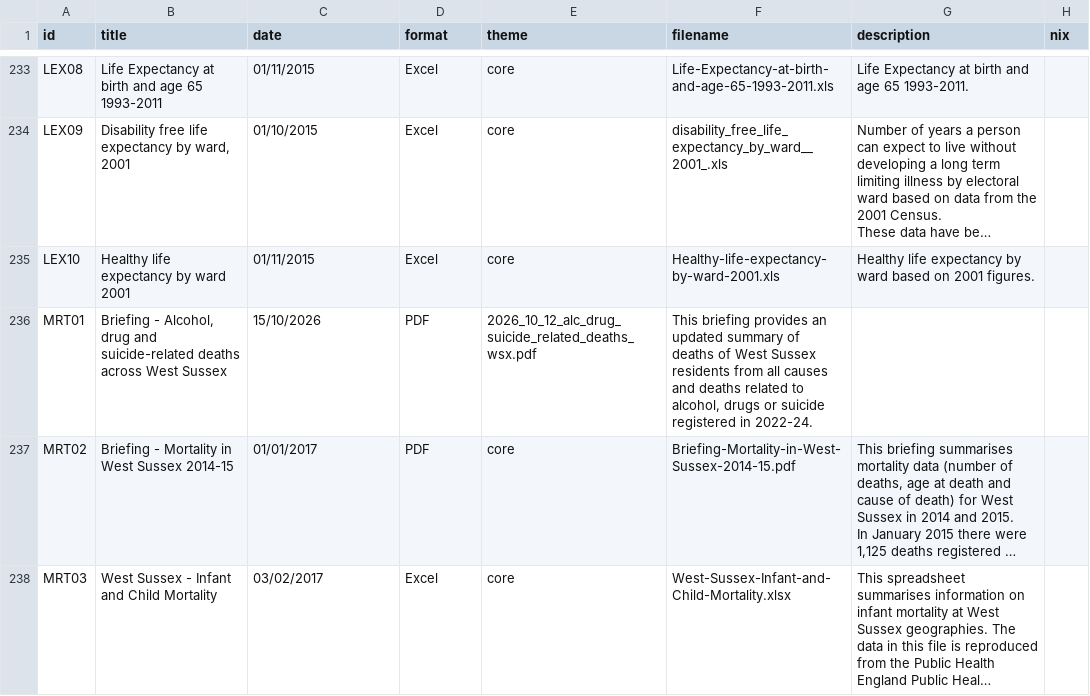
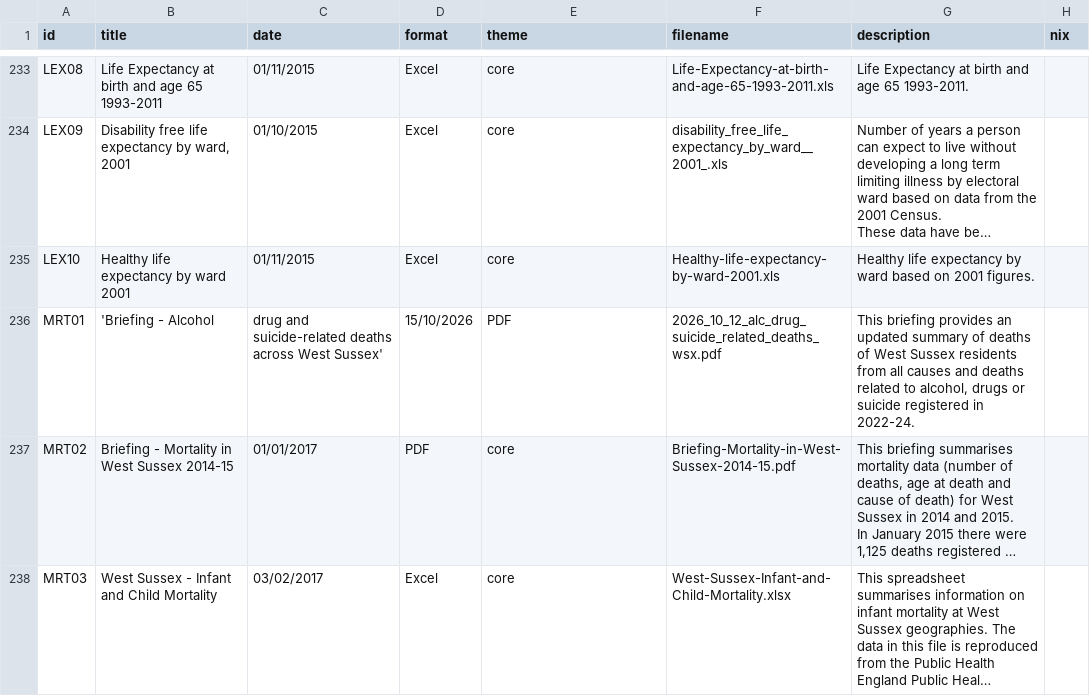
Before and after one commit to WS-JSNA/ws-jsna-netlify, a CSV file: _data/attachments.csv, drawn as a sheet; only a part is shown, gaps mark what is left out; long unchanged cells end in …; the diff names each change by its address in the sheet, - before the commit and + after, or states it on an @@ line.

Commit message:
Update attachments.csv

```diff
--- a/_data/attachments.csv
+++ b/_data/attachments.csv
-B236 (title): Briefing - Alcohol, drug and suicide-related deaths across West Sussex
+B236 (title): 'Briefing - Alcohol
-C236 (date): 15/10/2026
+C236 (date): drug and suicide-related deaths across West Sussex'
-D236 (format): PDF
+D236 (format): 15/10/2026
-E236 (theme): 2026_10_12_alc_drug_suicide_related_deaths_wsx.pdf
+E236 (theme): PDF
-F236 (filename): This briefing provides an updated summary of deaths of West Sussex residents from all causes and deaths related to alcohol, drugs or suicide registered in 2022-24.
+F236 (filename): 2026_10_12_alc_drug_suicide_related_deaths_wsx.pdf
-G236 (description): (empty)
+G236 (description): This briefing provides an updated summary of deaths of West Sussex residents from all causes and deaths related to alcohol, drugs or suicide registered in 2022-24.
```
